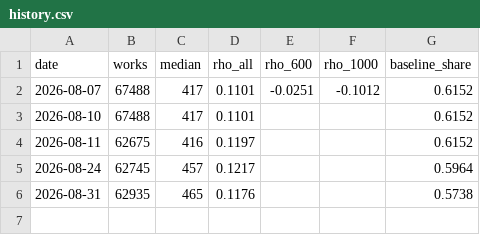
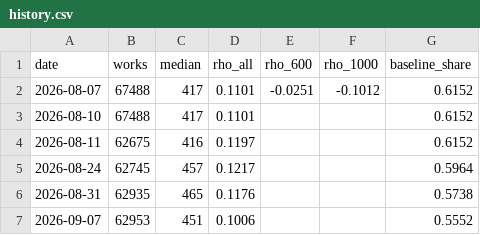
Before and after one commit to charlie-tren/lindy-effect, a CSV file: data/history.csv, drawn as a sheet.

```diff
--- a/data/history.csv
+++ b/data/history.csv
@@ -6 +6,2 @@ date,works,median,rho_all,rho_600,rho_1000,baseline_share
 2026-08-31,62935,465,0.1176,,,0.5738
+2026-09-07,62953,451,0.1006,,,0.5552
```
Also changed, not shown: 4 other files.
